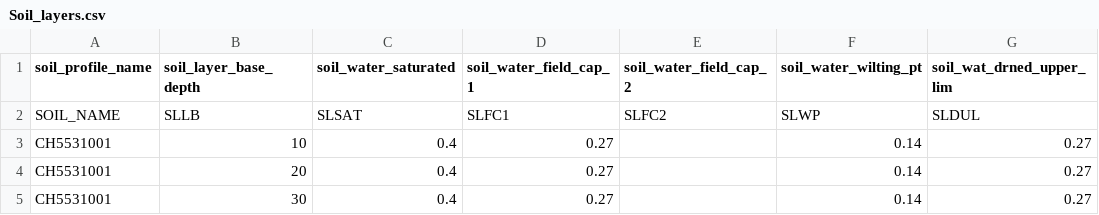
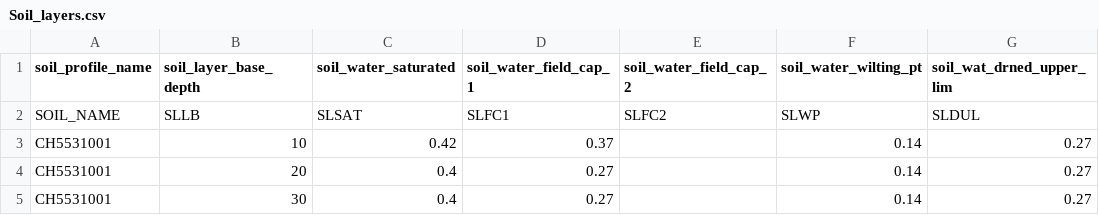
Before and after one commit to zalf-rpm/agmip_waterlogging, a CSV file: data/Soil_layers.csv, drawn as a sheet; only a part is shown; the diff names each change by its address in the sheet, - before the commit and + after, or states it on an @@ line.

Commit message:
Update Soil_layers.csv
porevolume to 0.42
FC to 0.37

```diff
--- a/data/Soil_layers.csv
+++ b/data/Soil_layers.csv
-C3 (soil_water_saturated): 0.4
+C3 (soil_water_saturated): 0.42
-D3 (soil_water_field_cap_1): 0.27
+D3 (soil_water_field_cap_1): 0.37
```
